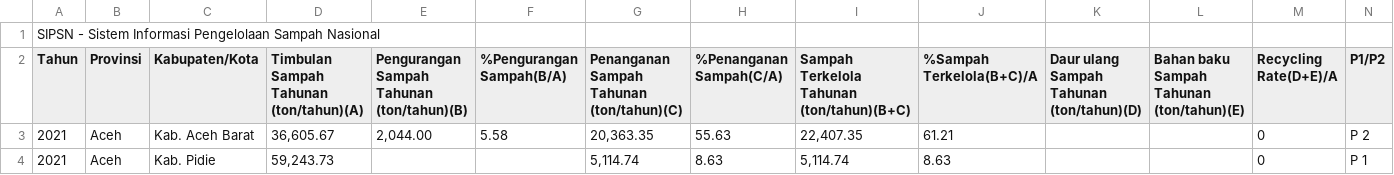
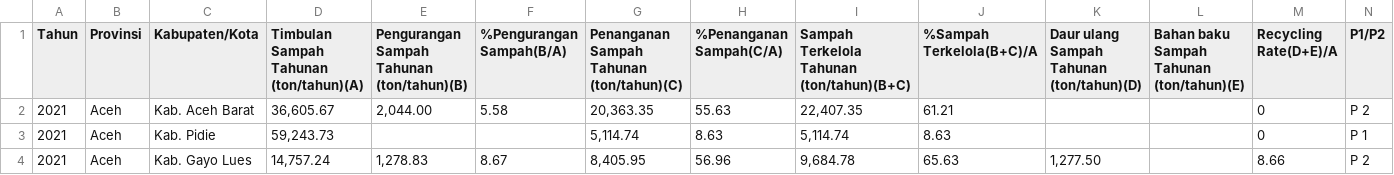
Before and after one commit to jojoaja/dataset, a CSV file: Data_Capaian_SIPSN_KLHK.csv, drawn as a sheet; only a part is shown; the shorter side is filled out with more unchanged rows; the diff names each change by its address in the sheet, - before the commit and + after, or states it on an @@ line.

Commit message:
Update Data_Capaian_SIPSN_KLHK.csv

```diff
--- a/Data_Capaian_SIPSN_KLHK.csv
+++ b/Data_Capaian_SIPSN_KLHK.csv
-row 1: SIPSN - Sistem Informasi Pengelolaan Sampah Nasional
```
